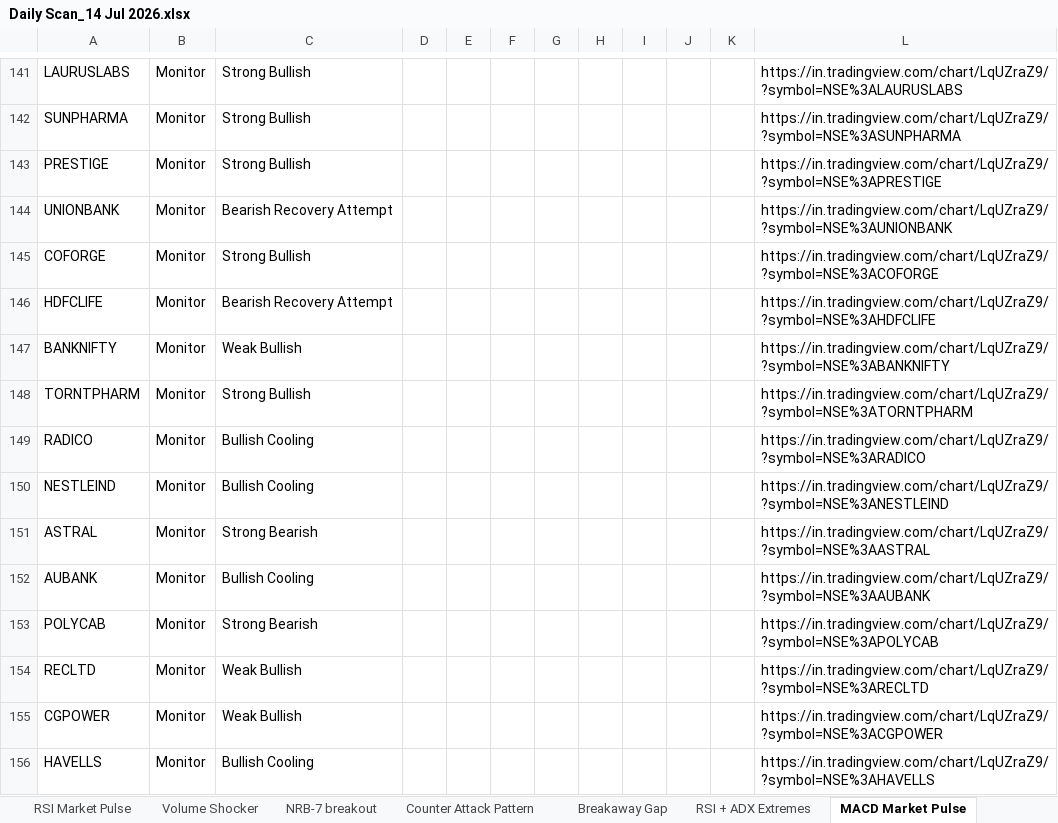
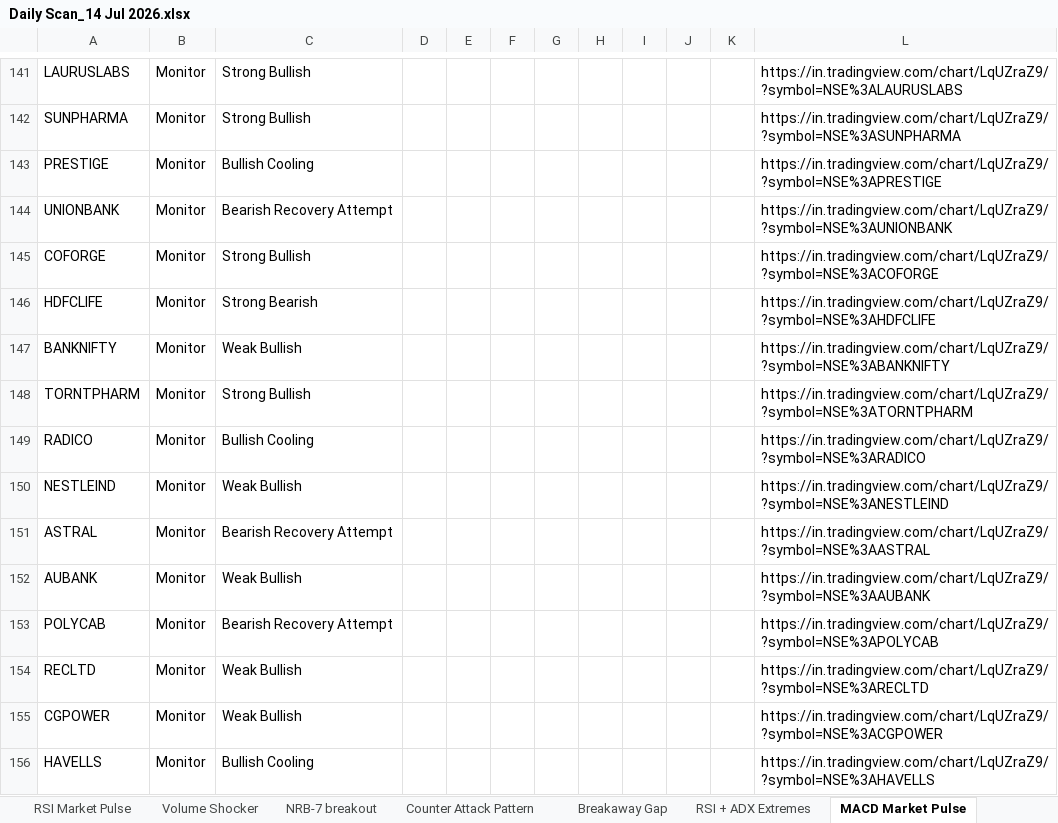
Before and after one commit to EGAVSIV/MULTIS, an Excel workbook: Output/Daily Scan_14 Jul 2026.xlsx, sheet MACD Market Pulse, drawn as a sheet; only a part is shown, gaps mark what is left out; values as stored, in another font and other column widths than the file's, no borders; the diff covers the shown part only; the diff names each change by its address in the sheet, - before the commit and + after, or states it on an @@ line.

```diff
--- a/Output/Daily Scan_14 Jul 2026.xlsx (sheet MACD Market Pulse)
+++ b/Output/Daily Scan_14 Jul 2026.xlsx (sheet MACD Market Pulse)
-C143: Strong Bullish
+C143: Bullish Cooling
-C146: Bearish Recovery Attempt
+C146: Strong Bearish
-C150: Bullish Cooling
+C150: Weak Bullish
-C151: Strong Bearish
+C151: Bearish Recovery Attempt
-C152: Bullish Cooling
+C152: Weak Bullish
-C153: Strong Bearish
+C153: Bearish Recovery Attempt
```
Also changed, not shown: 72 edited cells elsewhere in this sheet, sheet RSI Market Pulse, sheet Counter Attack Pattern, sheet Pullback to EMA, sheet Volume Shocker, sheet Confluence, sheet Breakaway Gap, 4 more sheets, Output/15 Min Scan_14 Jul 2026.xlsx, Output/Hourly Scan_14 Jul 2026.xlsx, 2 other files.
